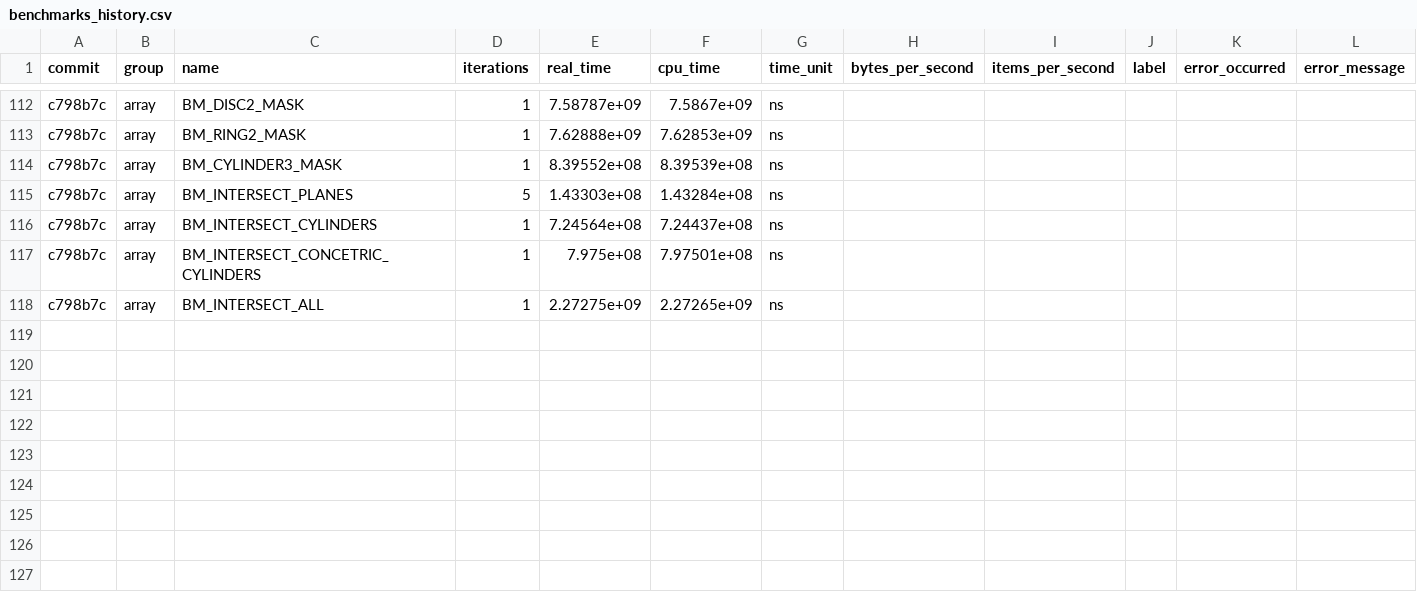
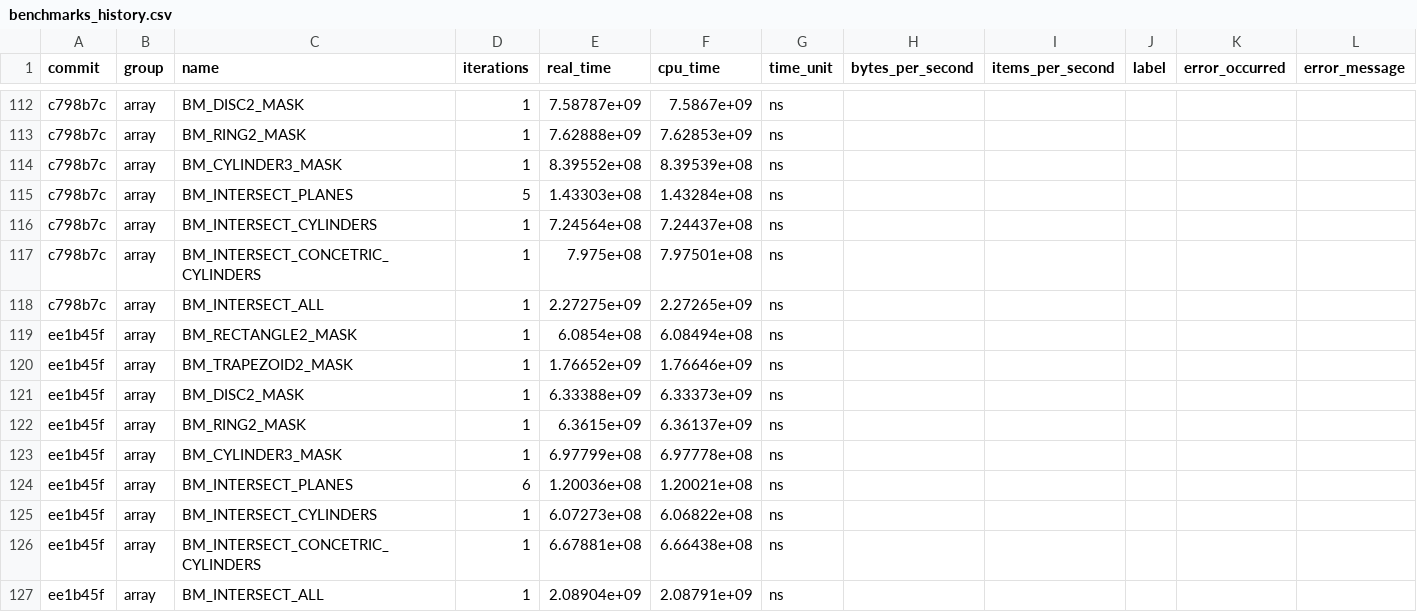
Before and after one commit to acts-project/detray, a CSV file: archive/benchmarks/benchmarks_history.csv, drawn as a sheet; only a part is shown, gaps mark what is left out.

```diff
--- a/archive/benchmarks/benchmarks_history.csv
+++ b/archive/benchmarks/benchmarks_history.csv
@@ -118 +118,10 @@ c798b7c,"array","BM_INTERSECT_CONCETRIC_CYLINDERS",1,7.975e+08,7.97501e+08,ns,,,
 c798b7c,"array","BM_INTERSECT_ALL",1,2.27275e+09,2.27265e+09,ns,,,,,
+ee1b45f,"array","BM_RECTANGLE2_MASK",1,6.0854e+08,6.08494e+08,ns,,,,,
+ee1b45f,"array","BM_TRAPEZOID2_MASK",1,1.76652e+09,1.76646e+09,ns,,,,,
+ee1b45f,"array","BM_DISC2_MASK",1,6.33388e+09,6.33373e+09,ns,,,,,
+ee1b45f,"array","BM_RING2_MASK",1,6.3615e+09,6.36137e+09,ns,,,,,
+ee1b45f,"array","BM_CYLINDER3_MASK",1,6.97799e+08,6.97778e+08,ns,,,,,
+ee1b45f,"array","BM_INTERSECT_PLANES",6,1.20036e+08,1.20021e+08,ns,,,,,
+ee1b45f,"array","BM_INTERSECT_CYLINDERS",1,6.07273e+08,6.06822e+08,ns,,,,,
+ee1b45f,"array","BM_INTERSECT_CONCETRIC_CYLINDERS",1,6.67881e+08,6.66438e+08,ns,,,,,
+ee1b45f,"array","BM_INTERSECT_ALL",1,2.08904e+09,2.08791e+09,ns,,,,,
```
Also changed, not shown: 9 other files.
